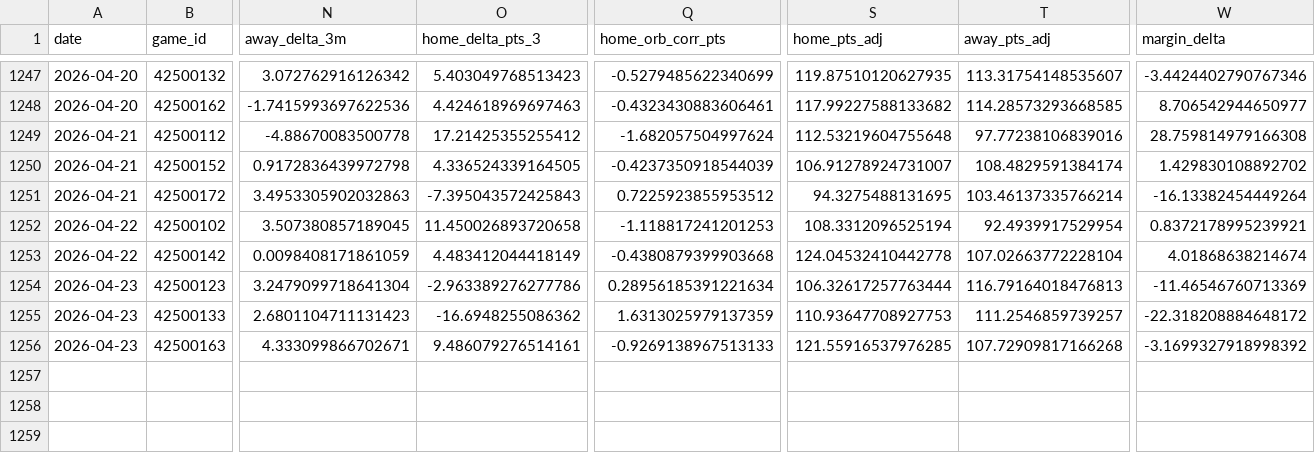
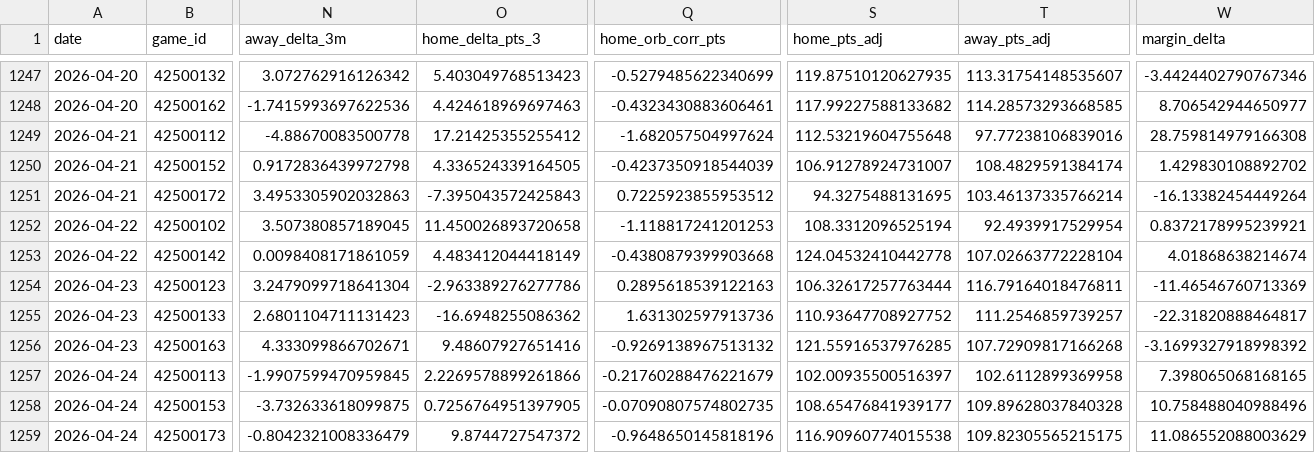
Before and after one commit to entropyisrude/nba-luck-adjustment, a CSV file: data/adjusted_games.csv, drawn as a sheet; only a part is shown, gaps mark what is left out; rows hold the shown columns only; the diff names each change by its address in the sheet, - before the commit and + after, or states it on an @@ line.

```diff
--- a/data/adjusted_games.csv
+++ b/data/adjusted_games.csv
-Q1254 (home_orb_corr_pts): 0.28956185391221634
+Q1254 (home_orb_corr_pts): 0.2895618539122163
-T1254 (away_pts_adj): 116.79164018476813
+T1254 (away_pts_adj): 116.79164018476811
-Q1255 (home_orb_corr_pts): 1.6313025979137359
+Q1255 (home_orb_corr_pts): 1.631302597913736
-S1255 (home_pts_adj): 110.93647708927753
+S1255 (home_pts_adj): 110.93647708927752
-W1255 (margin_delta): -22.318208884648172
+W1255 (margin_delta): -22.31820888464817
-O1256 (home_delta_pts_3): 9.486079276514161
+O1256 (home_delta_pts_3): 9.48607927651416
-Q1256 (home_orb_corr_pts): -0.9269138967513133
+Q1256 (home_orb_corr_pts): -0.9269138967513132
+row 1257: 2026-04-24 | 42500113 | -1.9907599470959845 | 2.2269578899261866 | -0.21760288476221679 | 102.00935500516397 | 102.6112899369958 | 7.398065068168165
+row 1258: 2026-04-24 | 42500153 | -3.732633618099875 | 0.7256764951397905 | -0.07090807574802735 | 108.65476841939177 | 109.89628037840328 | 10.758488040988496
+row 1259: 2026-04-24 | 42500173 | -0.8042321008336479 | 9.8744727547372 | -0.9648650145818196 | 116.90960774015538 | 109.82305565215175 | 11.086552088003629
```
Also changed, not shown: 5 other files.
